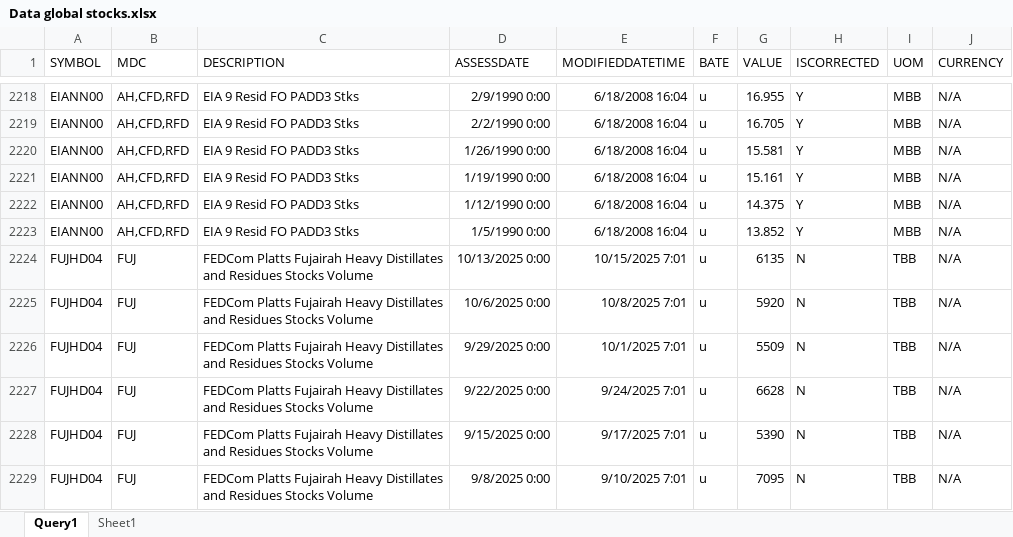
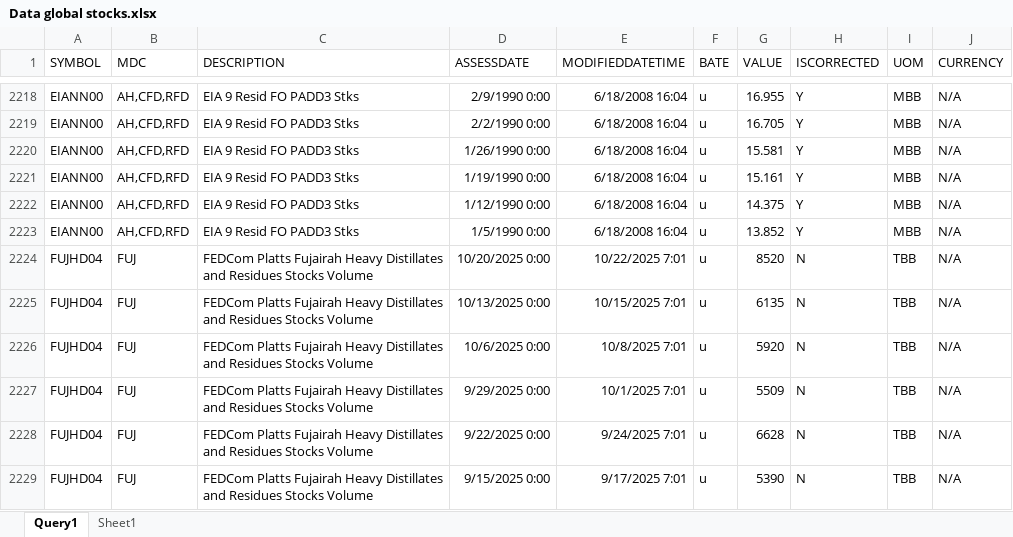
Before and after one commit to charlesgre/fuel-dashboard, an Excel workbook: Stocks/Data global stocks.xlsx, sheet Query1, drawn as a sheet; only a part is shown, gaps mark what is left out; the shorter side is filled out with more unchanged rows; values as stored, in another font and other column widths than the file's, no borders; table styles not drawn; the diff names each change by its address in the sheet, - before the commit and + after, or states it on an @@ line.

```diff
--- a/Stocks/Data global stocks.xlsx (sheet Query1)
+++ b/Stocks/Data global stocks.xlsx (sheet Query1)
+row 2224: FUJHD04 | FUJ | FEDCom Platts Fujairah Heavy Distillates and Residues Stocks Volume | 10/20/2025 0:00 | 10/22/2025 7:01 | u | 8520 | N | TBB | N/A
```
Also changed, not shown: CDD/Data temperatures.xlsx, CDD/Forecast temperatures.xlsx, 13 other files.
